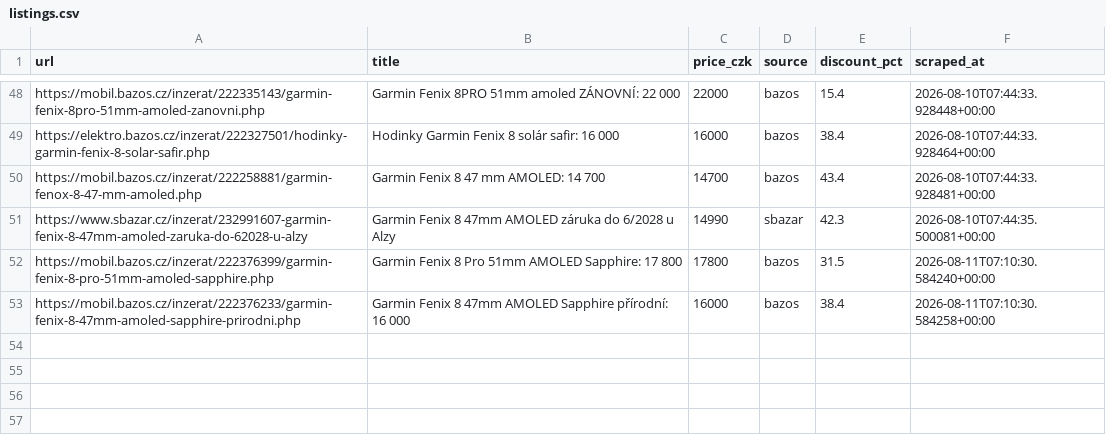
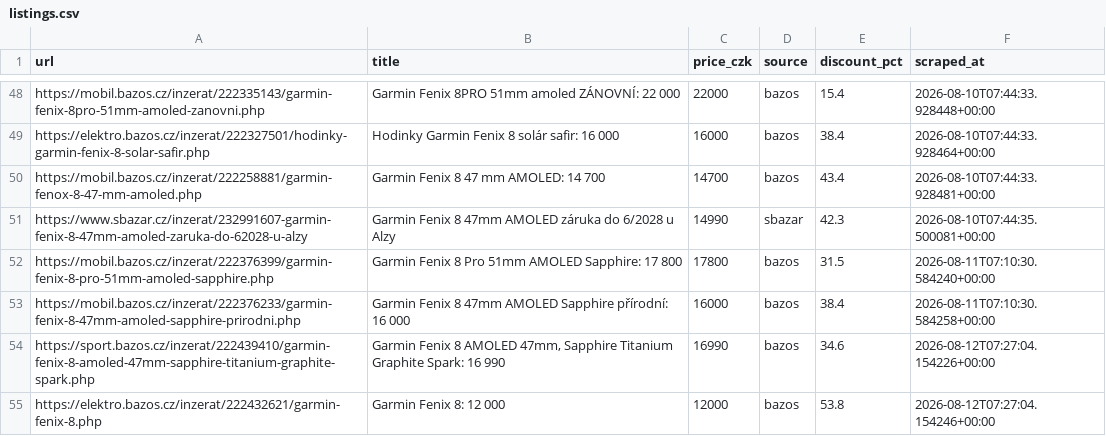
Before and after one commit to trnkapavel/garmin-cron, a CSV file: data/listings.csv, drawn as a sheet; only a part is shown, gaps mark what is left out.

```diff
--- a/data/listings.csv
+++ b/data/listings.csv
@@ -53 +53,3 @@ https://mobil.bazos.cz/inzerat/222376399/garmin-fenix-8-pro-51mm-amoled-sapphire
 https://mobil.bazos.cz/inzerat/222376233/garmin-fenix-8-47mm-amoled-sapphire-prirodni.php,Garmin Fenix 8 47mm AMOLED Sapphire přírodní: 16 000,16000,bazos,38.4,2026-08-11T07:10:30.584258+00:00
+https://sport.bazos.cz/inzerat/222439410/garmin-fenix-8-amoled-47mm-sapphire-titanium-graphite-spark.php,"Garmin Fenix 8 AMOLED 47mm, Sapphire Titanium Graphite Spark: 16 990",16990,bazos,34.6,2026-08-12T07:27:04.154226+00:00
+https://elektro.bazos.cz/inzerat/222432621/garmin-fenix-8.php,Garmin Fenix 8: 12 000,12000,bazos,53.8,2026-08-12T07:27:04.154246+00:00
```
Also changed, not shown: 1 other file.
